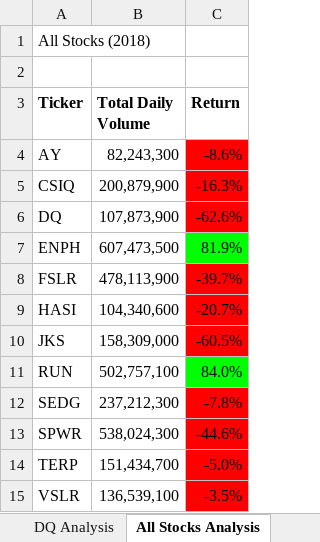
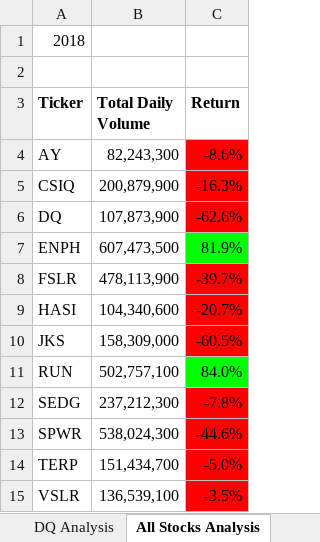
Before and after one commit to tcjurgens/stock-analysis, an Excel workbook: green_stocks.xlsm, sheet All Stocks Analysis, drawn as a sheet; values as stored, in another font and other column widths than the file's, no borders; charts and pictures not drawn; the diff names each change by its address in the sheet, - before the commit and + after, or states it on an @@ line.

Commit message:
Add files via upload

```diff
--- a/green_stocks.xlsm (sheet All Stocks Analysis)
+++ b/green_stocks.xlsm (sheet All Stocks Analysis)
-A1 (Ticker): All Stocks (2018)
+A1 (Ticker): 2018
```
Also changed, not shown: charts or pictures.
